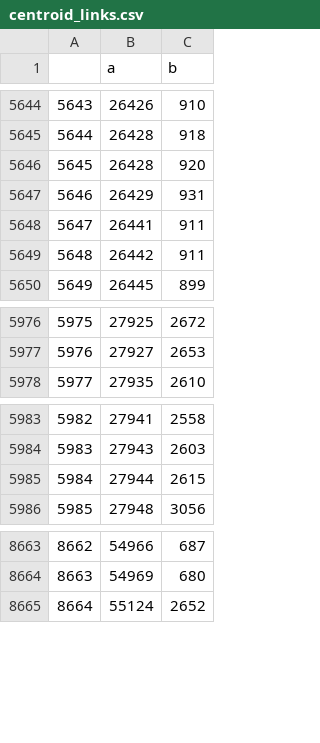
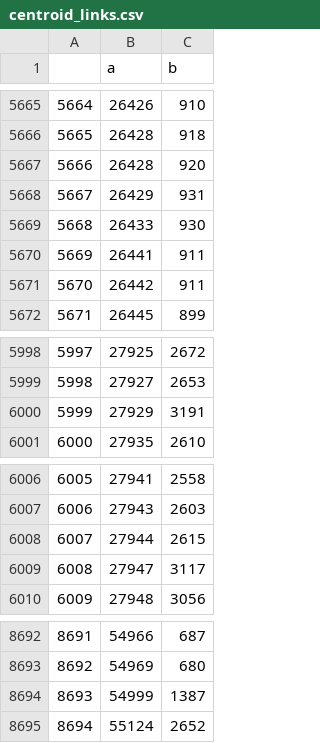
Before and after one commit to wsp-sag/client_met_council_network, a CSV file: r_scripts/output/centroid_links.csv, drawn as a sheet; only a part is shown, gaps mark what is left out; the diff covers the shown part only; the diff names each change by its address in the sheet, - before the commit and + after, or states it on an @@ line.

```diff
--- a/r_scripts/output/centroid_links.csv
+++ b/r_scripts/output/centroid_links.csv
@@ column A renumbered from row 1358 down @@
+row 5669: 5668 | 26433 | 930
+row 6000: 5999 | 27929 | 3191
+row 6009: 6008 | 27947 | 3117
+row 8694: 8693 | 54999 | 1387
```
Also changed, not shown: 26 added rows elsewhere in this file, 2 other files.
